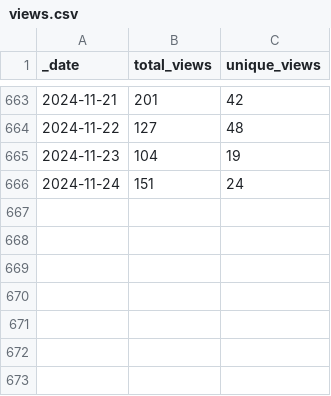
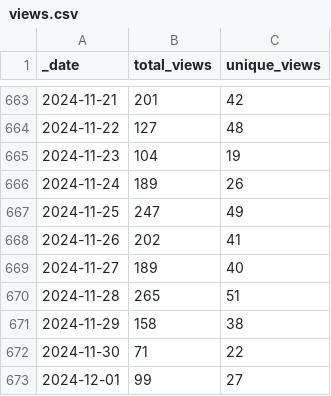
Before and after one commit to debevv/nanoMODBUS, a CSV file: traffic/views.csv, drawn as a sheet; only a part is shown, gaps mark what is left out.

Commit message:
GitHub traffic

```diff
--- a/traffic/views.csv
+++ b/traffic/views.csv
@@ -665,2 +665,9 @@ _date,total_views,unique_views
 2024-11-23,104,19
-2024-11-24,151,24
+2024-11-24,189,26
+2024-11-25,247,49
+2024-11-26,202,41
+2024-11-27,189,40
+2024-11-28,265,51
+2024-11-29,158,38
+2024-11-30,71,22
+2024-12-01,99,27
```
Also changed, not shown: traffic/clones.csv, 1 other file.
